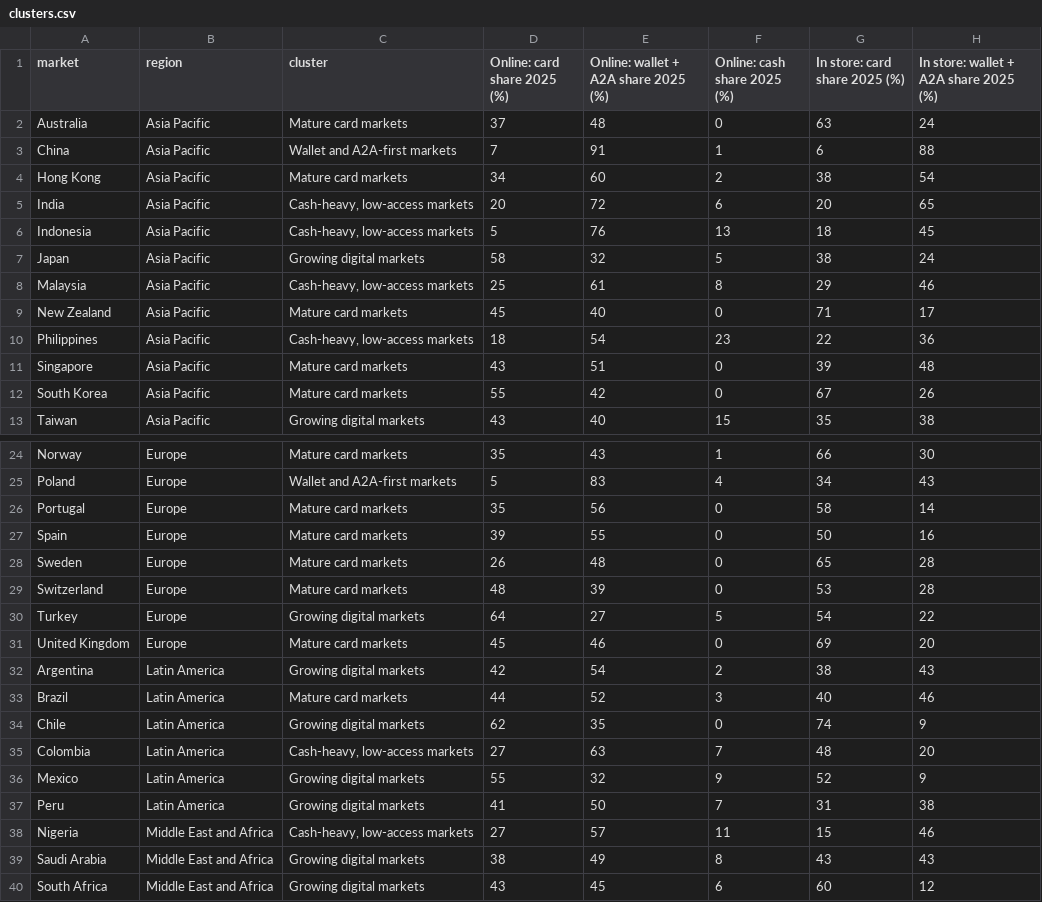
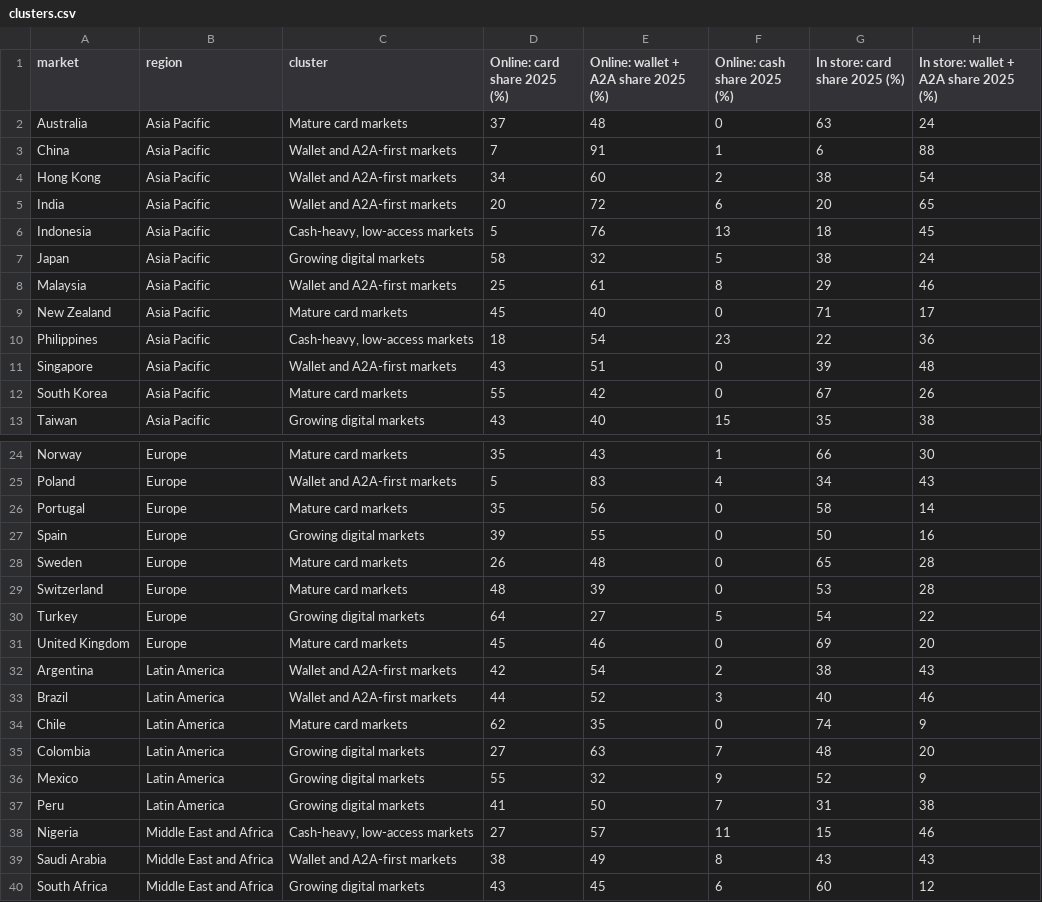
Before and after one commit to natliesim/payment-method-analysis, a CSV file: data/clusters.csv, drawn as a sheet; only a part is shown, gaps mark what is left out; the diff names each change by its address in the sheet, - before the commit and + after, or states it on an @@ line.

```diff
--- a/data/clusters.csv
+++ b/data/clusters.csv
-C4 (cluster): Mature card markets
+C4 (cluster): Wallet and A2A-first markets
-C5 (cluster): Cash-heavy, low-access markets
+C5 (cluster): Wallet and A2A-first markets
-C8 (cluster): Cash-heavy, low-access markets
+C8 (cluster): Wallet and A2A-first markets
-C11 (cluster): Mature card markets
+C11 (cluster): Wallet and A2A-first markets
-C27 (cluster): Mature card markets
+C27 (cluster): Growing digital markets
-C32 (cluster): Growing digital markets
+C32 (cluster): Wallet and A2A-first markets
-C33 (cluster): Mature card markets
+C33 (cluster): Wallet and A2A-first markets
-C34 (cluster): Growing digital markets
+C34 (cluster): Mature card markets
-C35 (cluster): Cash-heavy, low-access markets
+C35 (cluster): Growing digital markets
-C39 (cluster): Growing digital markets
+C39 (cluster): Wallet and A2A-first markets
```
Also changed, not shown: 4 other files.
